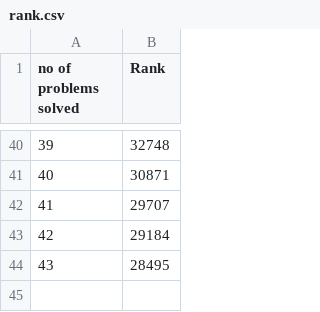
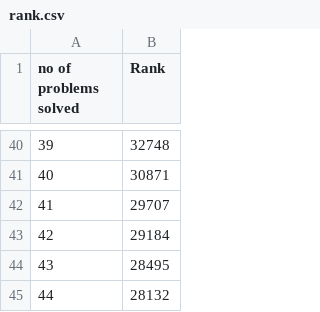
Before and after one commit to FerrariForever95/HackkerRank--LinuxSH, a CSV file: rank.csv, drawn as a sheet; only a part is shown, gaps mark what is left out; the diff names each change by its address in the sheet, - before the commit and + after, or states it on an @@ line.

Commit message:
Update rank.csv

```diff
--- a/rank.csv
+++ b/rank.csv
+row 45: 44 | 28132
```
